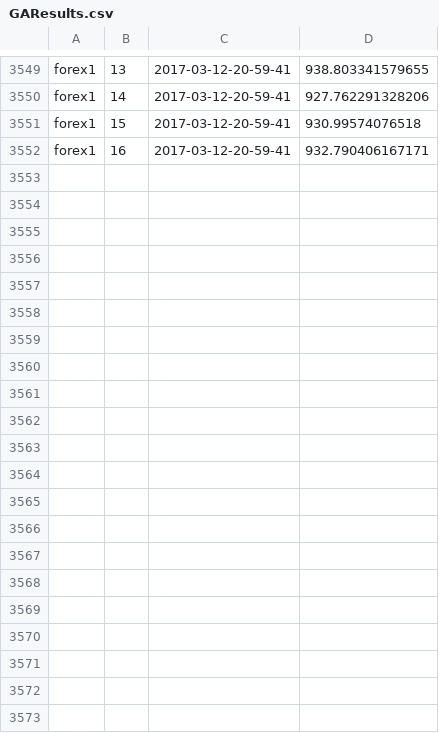
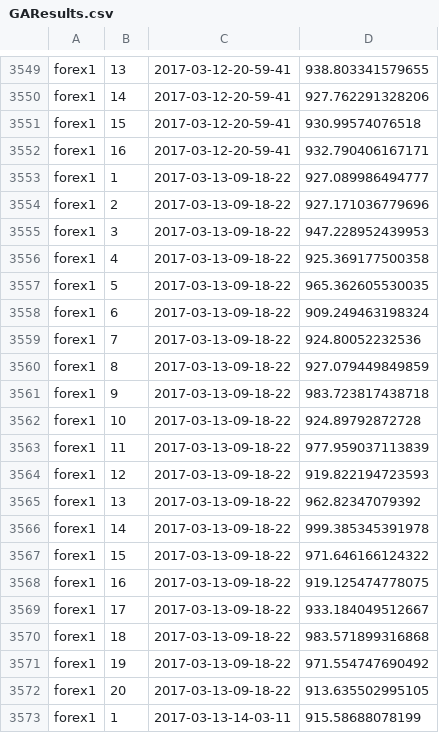
Before and after one commit to keithaumiller/unicorninvesting, a CSV file: data/results/runs/forex1/GAResults.csv, drawn as a sheet; only a part is shown, gaps mark what is left out.

```diff
--- a/data/results/runs/forex1/GAResults.csv
+++ b/data/results/runs/forex1/GAResults.csv
@@ -3552 +3552,22 @@ forex1,15,2017-03-12-20-59-41,930.99574076518
 forex1,16,2017-03-12-20-59-41,932.790406167171
+forex1,1,2017-03-13-09-18-22,927.089986494777
+forex1,2,2017-03-13-09-18-22,927.171036779696
+forex1,3,2017-03-13-09-18-22,947.228952439953
+forex1,4,2017-03-13-09-18-22,925.369177500358
+forex1,5,2017-03-13-09-18-22,965.362605530035
+forex1,6,2017-03-13-09-18-22,909.249463198324
+forex1,7,2017-03-13-09-18-22,924.80052232536
+forex1,8,2017-03-13-09-18-22,927.079449849859
+forex1,9,2017-03-13-09-18-22,983.723817438718
+forex1,10,2017-03-13-09-18-22,924.89792872728
+forex1,11,2017-03-13-09-18-22,977.959037113839
+forex1,12,2017-03-13-09-18-22,919.822194723593
+forex1,13,2017-03-13-09-18-22,962.82347079392
+forex1,14,2017-03-13-09-18-22,999.385345391978
+forex1,15,2017-03-13-09-18-22,971.646166124322
+forex1,16,2017-03-13-09-18-22,919.125474778075
+forex1,17,2017-03-13-09-18-22,933.184049512667
+forex1,18,2017-03-13-09-18-22,983.571899316868
+forex1,19,2017-03-13-09-18-22,971.554747690492
+forex1,20,2017-03-13-09-18-22,913.635502995105
+forex1,1,2017-03-13-14-03-11,915.58688078199
```
Also changed, not shown: data/results/runs/Energyportfolio1/GAResults.csv, data/results/runs/forex1/NNresults.csv, 5 other files.
